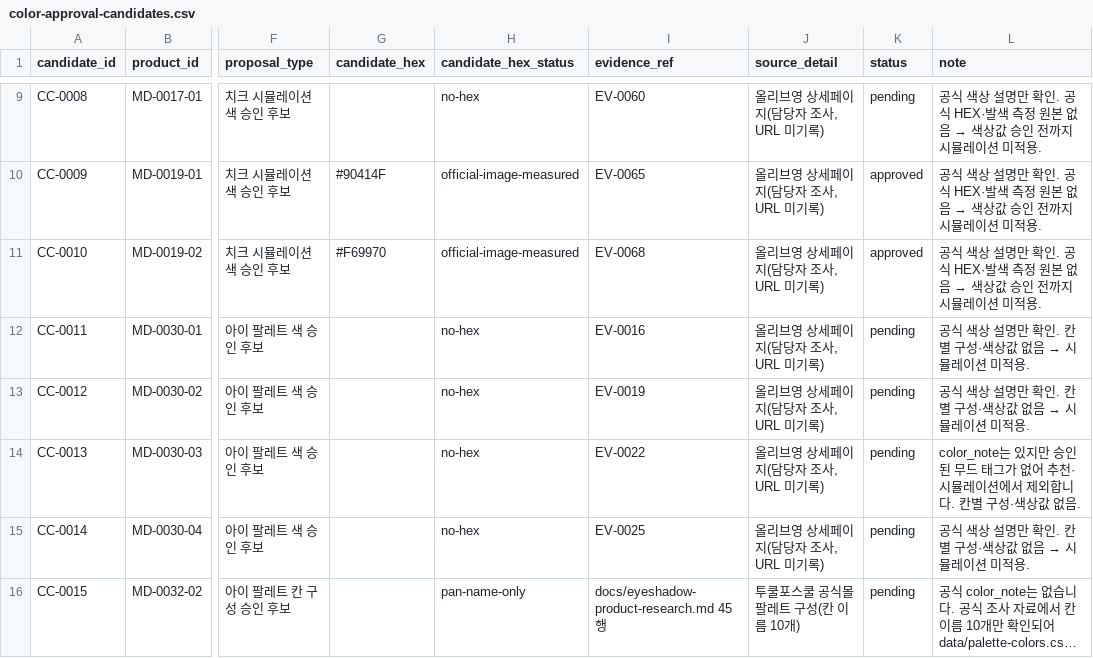
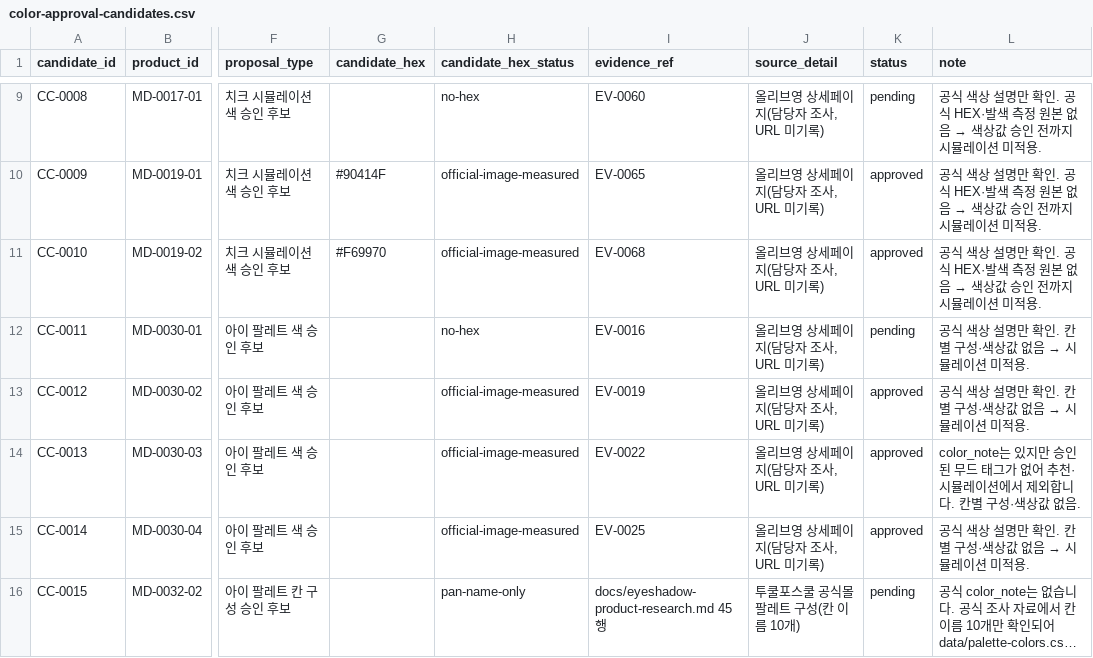
Before and after one commit to ihoyun752-alt/moodie, a CSV file: data/color-approval-candidates.csv, drawn as a sheet; only a part is shown, gaps mark what is left out; long unchanged cells end in …; the diff names each change by its address in the sheet, - before the commit and + after, or states it on an @@ line.

```diff
--- a/data/color-approval-candidates.csv
+++ b/data/color-approval-candidates.csv
-H13:H15 (candidate_hex_status): no-hex
+H13:H15 (candidate_hex_status): official-image-measured
-K13:K15 (status): pending
+K13:K15 (status): approved
```
Also changed, not shown: data/simulation-masks.csv, 13 other files.
